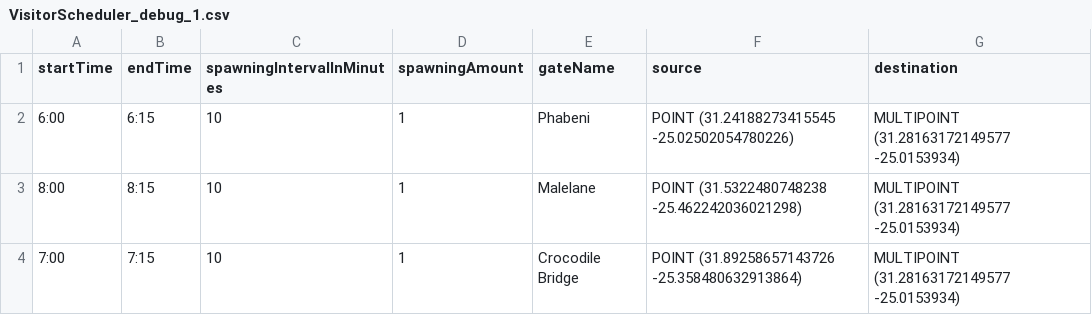
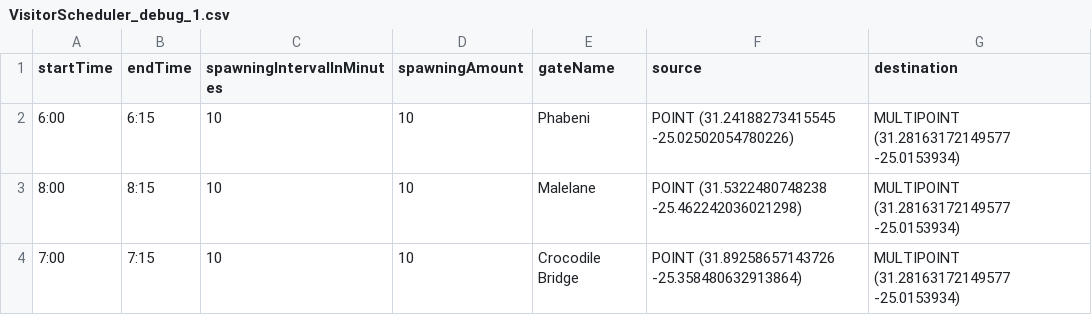
Before and after one commit to MARS-Group-HAW/model-knp-traffic, a CSV file: Scenarios/KrugerNationalParkBox/resources/VisitorScheduler_debug_1.csv, drawn as a sheet.

Commit message:
chore: increase agent spawning amount

```diff
--- a/Scenarios/KrugerNationalParkBox/resources/VisitorScheduler_debug_1.csv
+++ b/Scenarios/KrugerNationalParkBox/resources/VisitorScheduler_debug_1.csv
@@ -1,4 +1,4 @@
 startTime,endTime,spawningIntervalInMinutes,spawningAmount,gateName,source,destination
-6:00,6:15,10,1,Phabeni,POINT (31.24188273415545 -25.02502054780226),"MULTIPOINT (31.28163172149577 -25.0153934)"
-8:00,8:15,10,1,Malelane,POINT (31.5322480748238 -25.462242036021298),"MULTIPOINT (31.28163172149577 -25.0153934)"
-7:00,7:15,10,1,Crocodile Bridge,POINT (31.89258657143726 -25.358480632913864),"MULTIPOINT (31.28163172149577 -25.0153934)"
+6:00,6:15,10,10,Phabeni,POINT (31.24188273415545 -25.02502054780226),"MULTIPOINT (31.28163172149577 -25.0153934)"
+8:00,8:15,10,10,Malelane,POINT (31.5322480748238 -25.462242036021298),"MULTIPOINT (31.28163172149577 -25.0153934)"
+7:00,7:15,10,10,Crocodile Bridge,POINT (31.89258657143726 -25.358480632913864),"MULTIPOINT (31.28163172149577 -25.0153934)"
```
